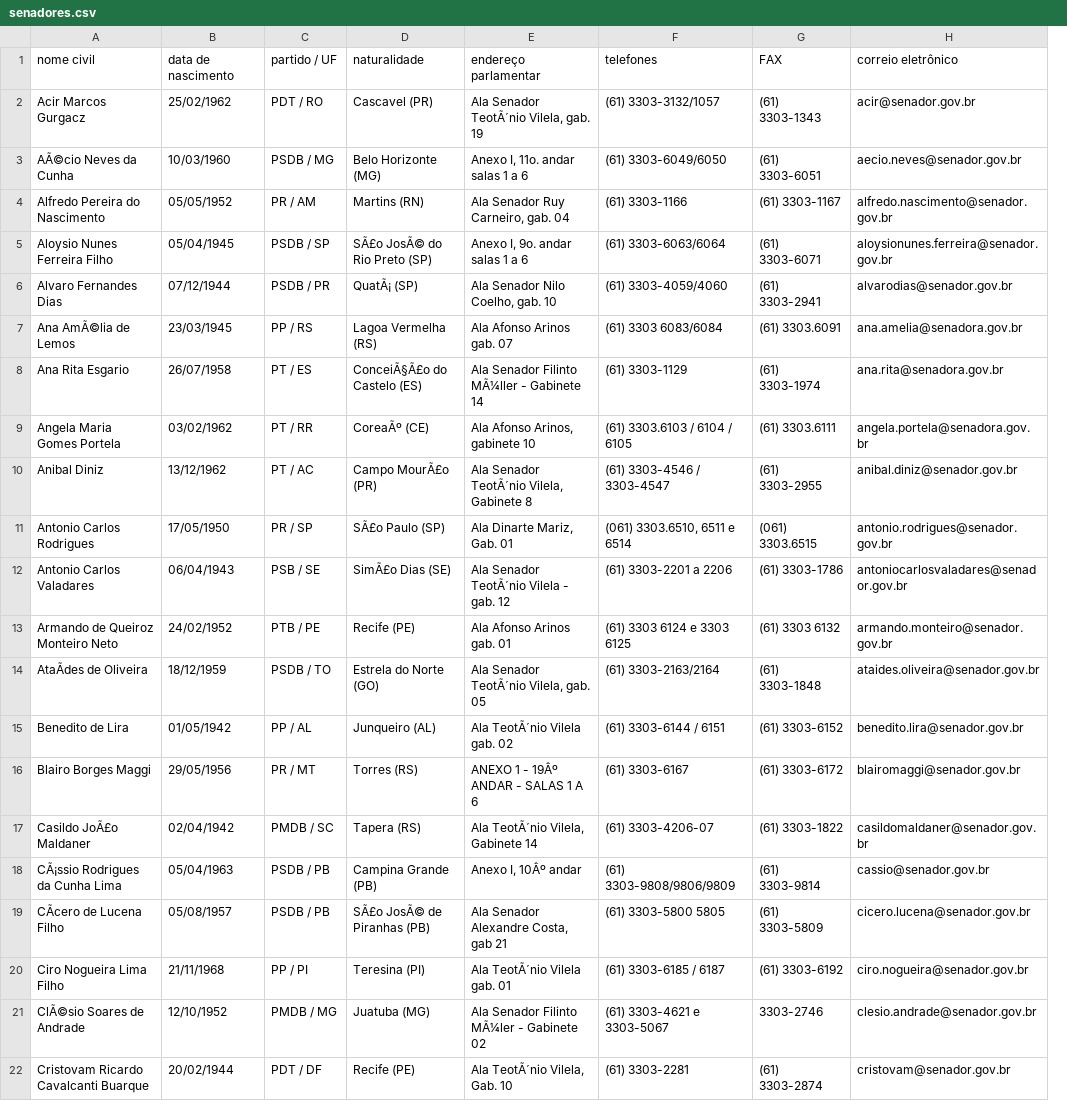
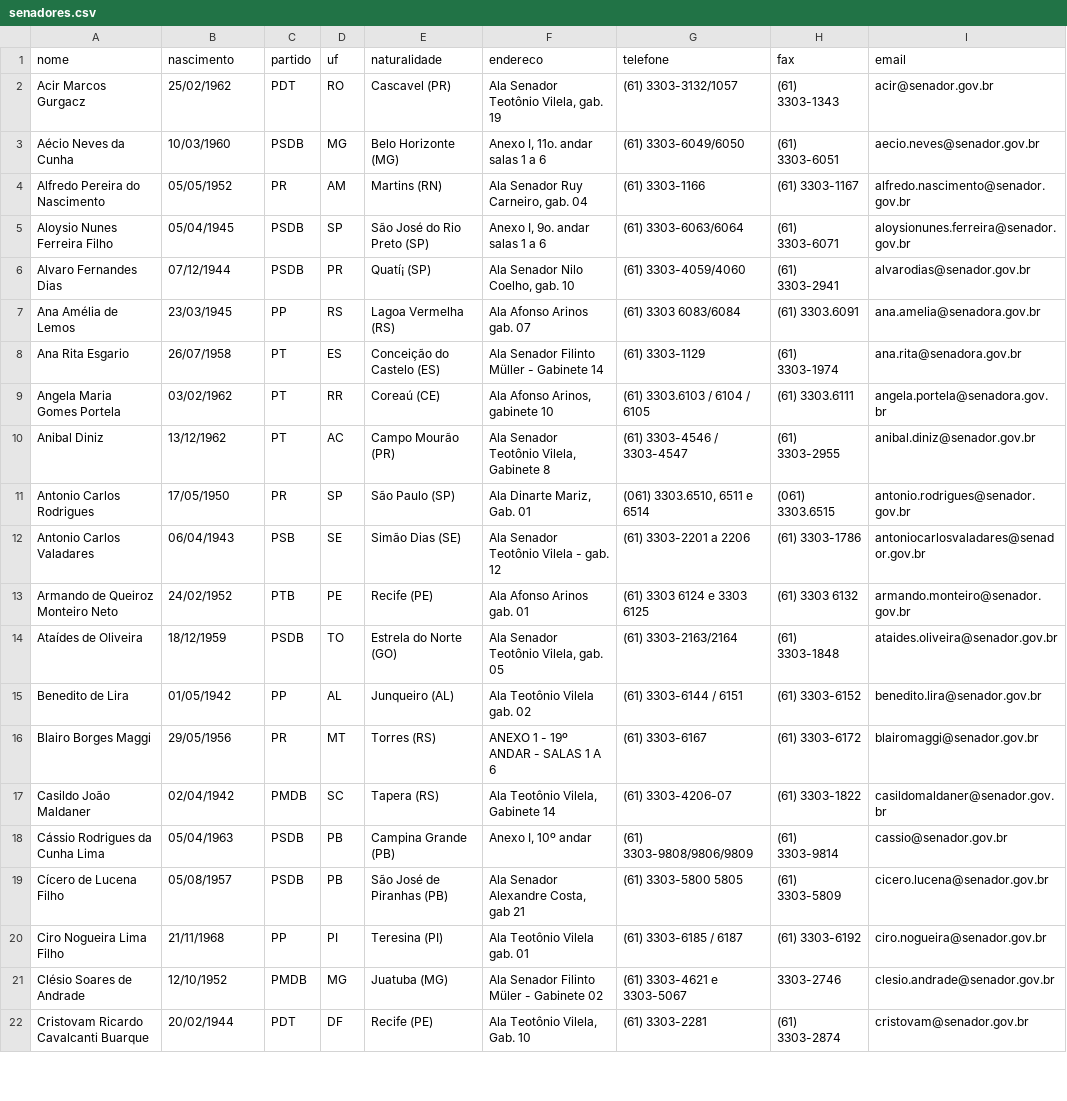
Before and after one commit to dataviz/senado.cc, a CSV file: db/data/senadores.csv, drawn as a sheet; only a part is shown; removed rows and columns are numbered as before the commit, all else as after; the diff covers the shown part only; the diff names each change by its address in the sheet, - before the commit and + after, or states it on an @@ line.

Commit message:
Add simple Senador model and rake task to load the data from the CSV
You can run it with "bundle exec rake db:senadores"

```diff
--- a/db/data/senadores.csv
+++ b/db/data/senadores.csv
-column C, rows 2-22: PDT / RO | PSDB / MG | PR / AM | PSDB / SP | PSDB / PR | PP / RS | PT / ES | PT / RR | PT / AC | PR / SP | PSB / SE | PTB / PE | PSDB / TO | PP / AL | PR / MT | PMDB / SC | PSDB / PB | PSDB / PB | PP / PI | PMDB / MG | PDT / DF
+column C, rows 2-22: PDT | PSDB | PR | PSDB | PSDB | PP | PT | PT | PT | PR | PSB | PTB | PSDB | PP | PR | PMDB | PSDB | PSDB | PP | PMDB | PDT
+column D, rows 2-22: RO | MG | AM | SP | PR | RS | ES | RR | AC | SP | SE | PE | TO | AL | MT | SC | PB | PB | PI | MG | DF
-row 1: nome civil | data de nascimento | partido / UF | naturalidade | endereço parlamentar | telefones | FAX | correio eletrônico
+row 1: nome | nascimento | partido | uf | naturalidade | endereco | telefone | fax | email
-F2: Ala Senador TeotÃ´nio Vilela, gab. 19
+F2: Ala Senador Teotônio Vilela, gab. 19
-A3: AÃ©cio Neves da Cunha
+A3: Aécio Neves da Cunha
-E5: SÃ£o JosÃ© do Rio Preto (SP)
+E5: São José do Rio Preto (SP)
-E6: QuatÃ¡ (SP)
+E6: Quatí¡ (SP)
-A7: Ana AmÃ©lia de Lemos
+A7: Ana Amélia de Lemos
-E8: ConceiÃ§Ã£o do Castelo (ES)
+E8: Conceição do Castelo (ES)
-F8: Ala Senador Filinto MÃ¼ller - Gabinete 14
+F8: Ala Senador Filinto Müller - Gabinete 14
-E9: CoreaÃº (CE)
+E9: Coreaú (CE)
-E10: Campo MourÃ£o (PR)
+E10: Campo Mourão (PR)
-F10: Ala Senador TeotÃ´nio Vilela, Gabinete 8
+F10: Ala Senador Teotônio Vilela, Gabinete 8
-E11: SÃ£o Paulo (SP)
+E11: São Paulo (SP)
-E12: SimÃ£o Dias (SE)
+E12: Simão Dias (SE)
-F12: Ala Senador TeotÃ´nio Vilela - gab. 12
+F12: Ala Senador Teotônio Vilela - gab. 12
-A14: AtaÃdes de Oliveira
+A14: Ataídes de Oliveira
-F14: Ala Senador TeotÃ´nio Vilela, gab. 05
+F14: Ala Senador Teotônio Vilela, gab. 05
-F15: Ala TeotÃ´nio Vilela gab. 02
+F15: Ala Teotônio Vilela gab. 02
-F16: ANEXO 1 - 19Âº ANDAR - SALAS 1 A 6
+F16: ANEXO 1 - 19º ANDAR - SALAS 1 A 6
-A17: Casildo JoÃ£o Maldaner
+A17: Casildo João Maldaner
-F17: Ala TeotÃ´nio Vilela, Gabinete 14
+F17: Ala Teotônio Vilela, Gabinete 14
-A18: CÃ¡ssio Rodrigues da Cunha Lima
+A18: Cássio Rodrigues da Cunha Lima
-F18: Anexo I, 10Âº andar
+F18: Anexo I, 10º andar
-A19: CÃcero de Lucena Filho
+A19: Cícero de Lucena Filho
-E19: SÃ£o JosÃ© de Piranhas (PB)
+E19: São José de Piranhas (PB)
-F20: Ala TeotÃ´nio Vilela gab. 01
+F20: Ala Teotônio Vilela gab. 01
-A21: ClÃ©sio Soares de Andrade
+A21: Clésio Soares de Andrade
-F21: Ala Senador Filinto MÃ¼ler - Gabinete 02
+F21: Ala Senador Filinto Müler - Gabinete 02
-F22: Ala TeotÃ´nio Vilela, Gab. 10
+F22: Ala Teotônio Vilela, Gab. 10
```
Also changed, not shown: 80 edited cells elsewhere in this file, 12 other files.
